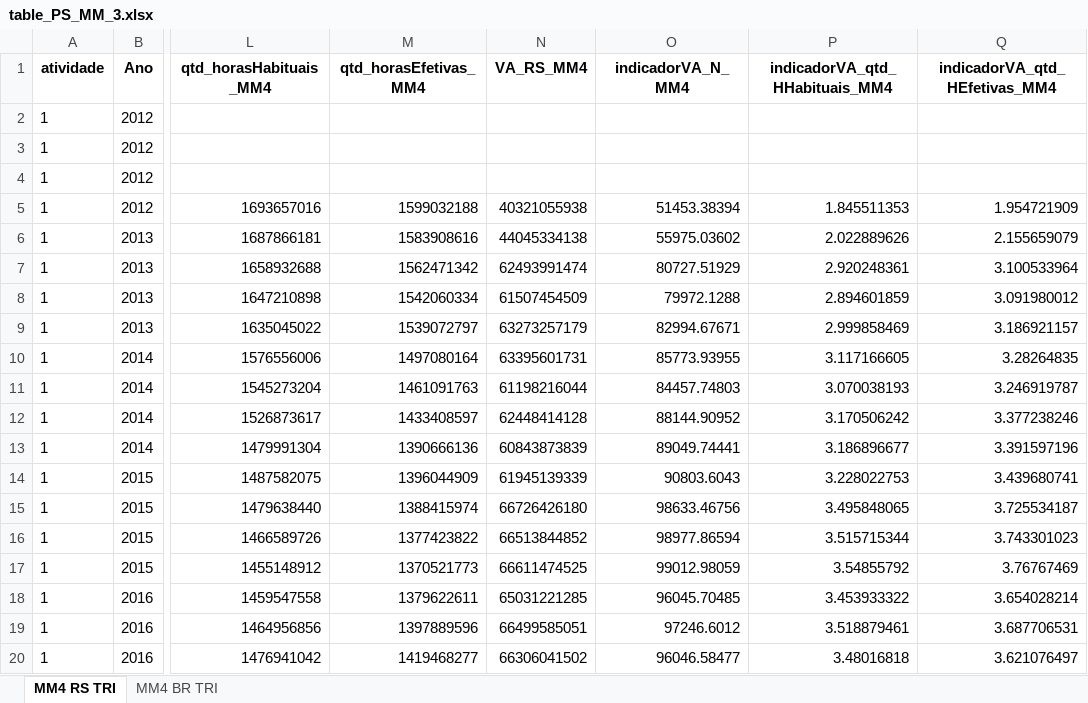
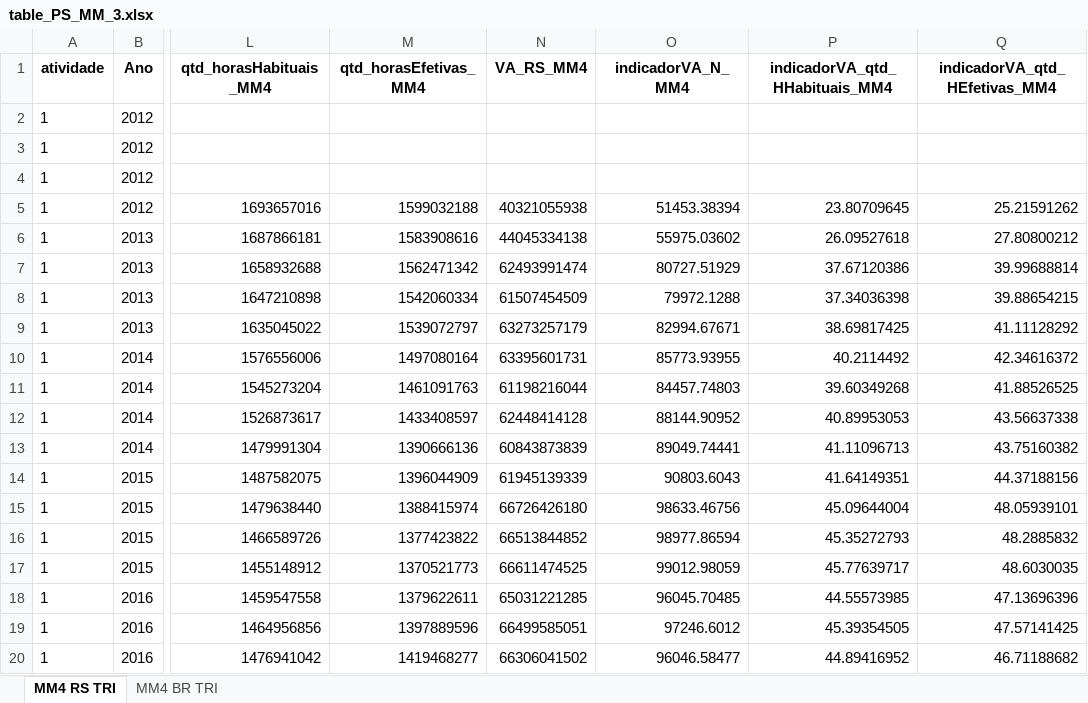
Before and after one commit to FernandaKelly/PNAD_projetos, an Excel workbook: Dados/table_PS_MM_3.xlsx, sheet MM4 RS TRI, drawn as a sheet; only a part is shown, gaps mark what is left out; values as stored, in another font and other column widths than the file's, no borders; the diff covers the shown part only; the diff names each change by its address in the sheet, - before the commit and + after, or states it on an @@ line.

Commit message:
Atualização de dados.

```diff
--- a/Dados/table_PS_MM_3.xlsx (sheet MM4 RS TRI)
+++ b/Dados/table_PS_MM_3.xlsx (sheet MM4 RS TRI)
-P5 (indicadorVA_qtd_HHabituais_MM4): 1.845511353
+P5 (indicadorVA_qtd_HHabituais_MM4): 23.80709645
-Q5 (indicadorVA_qtd_HEfetivas_MM4): 1.954721909
+Q5 (indicadorVA_qtd_HEfetivas_MM4): 25.21591262
-P6 (indicadorVA_qtd_HHabituais_MM4): 2.022889626
+P6 (indicadorVA_qtd_HHabituais_MM4): 26.09527618
-Q6 (indicadorVA_qtd_HEfetivas_MM4): 2.155659079
+Q6 (indicadorVA_qtd_HEfetivas_MM4): 27.80800212
-P7 (indicadorVA_qtd_HHabituais_MM4): 2.920248361
+P7 (indicadorVA_qtd_HHabituais_MM4): 37.67120386
-Q7 (indicadorVA_qtd_HEfetivas_MM4): 3.100533964
+Q7 (indicadorVA_qtd_HEfetivas_MM4): 39.99688814
-P8 (indicadorVA_qtd_HHabituais_MM4): 2.894601859
+P8 (indicadorVA_qtd_HHabituais_MM4): 37.34036398
-Q8 (indicadorVA_qtd_HEfetivas_MM4): 3.091980012
+Q8 (indicadorVA_qtd_HEfetivas_MM4): 39.88654215
-P9 (indicadorVA_qtd_HHabituais_MM4): 2.999858469
+P9 (indicadorVA_qtd_HHabituais_MM4): 38.69817425
-Q9 (indicadorVA_qtd_HEfetivas_MM4): 3.186921157
+Q9 (indicadorVA_qtd_HEfetivas_MM4): 41.11128292
-P10 (indicadorVA_qtd_HHabituais_MM4): 3.117166605
+P10 (indicadorVA_qtd_HHabituais_MM4): 40.2114492
-Q10 (indicadorVA_qtd_HEfetivas_MM4): 3.28264835
+Q10 (indicadorVA_qtd_HEfetivas_MM4): 42.34616372
-P11 (indicadorVA_qtd_HHabituais_MM4): 3.070038193
+P11 (indicadorVA_qtd_HHabituais_MM4): 39.60349268
-Q11 (indicadorVA_qtd_HEfetivas_MM4): 3.246919787
+Q11 (indicadorVA_qtd_HEfetivas_MM4): 41.88526525
-P12 (indicadorVA_qtd_HHabituais_MM4): 3.170506242
+P12 (indicadorVA_qtd_HHabituais_MM4): 40.89953053
-Q12 (indicadorVA_qtd_HEfetivas_MM4): 3.377238246
+Q12 (indicadorVA_qtd_HEfetivas_MM4): 43.56637338
-P13 (indicadorVA_qtd_HHabituais_MM4): 3.186896677
+P13 (indicadorVA_qtd_HHabituais_MM4): 41.11096713
-Q13 (indicadorVA_qtd_HEfetivas_MM4): 3.391597196
+Q13 (indicadorVA_qtd_HEfetivas_MM4): 43.75160382
-P14 (indicadorVA_qtd_HHabituais_MM4): 3.228022753
+P14 (indicadorVA_qtd_HHabituais_MM4): 41.64149351
-Q14 (indicadorVA_qtd_HEfetivas_MM4): 3.439680741
+Q14 (indicadorVA_qtd_HEfetivas_MM4): 44.37188156
-P15 (indicadorVA_qtd_HHabituais_MM4): 3.495848065
+P15 (indicadorVA_qtd_HHabituais_MM4): 45.09644004
-Q15 (indicadorVA_qtd_HEfetivas_MM4): 3.725534187
+Q15 (indicadorVA_qtd_HEfetivas_MM4): 48.05939101
-P16 (indicadorVA_qtd_HHabituais_MM4): 3.515715344
+P16 (indicadorVA_qtd_HHabituais_MM4): 45.35272793
-Q16 (indicadorVA_qtd_HEfetivas_MM4): 3.743301023
+Q16 (indicadorVA_qtd_HEfetivas_MM4): 48.2885832
-P17 (indicadorVA_qtd_HHabituais_MM4): 3.54855792
+P17 (indicadorVA_qtd_HHabituais_MM4): 45.77639717
-Q17 (indicadorVA_qtd_HEfetivas_MM4): 3.76767469
+Q17 (indicadorVA_qtd_HEfetivas_MM4): 48.6030035
-P18 (indicadorVA_qtd_HHabituais_MM4): 3.453933322
+P18 (indicadorVA_qtd_HHabituais_MM4): 44.55573985
-Q18 (indicadorVA_qtd_HEfetivas_MM4): 3.654028214
+Q18 (indicadorVA_qtd_HEfetivas_MM4): 47.13696396
-P19 (indicadorVA_qtd_HHabituais_MM4): 3.518879461
+P19 (indicadorVA_qtd_HHabituais_MM4): 45.39354505
-Q19 (indicadorVA_qtd_HEfetivas_MM4): 3.687706531
+Q19 (indicadorVA_qtd_HEfetivas_MM4): 47.57141425
-P20 (indicadorVA_qtd_HHabituais_MM4): 3.48016818
+P20 (indicadorVA_qtd_HHabituais_MM4): 44.89416952
-Q20 (indicadorVA_qtd_HEfetivas_MM4): 3.621076497
+Q20 (indicadorVA_qtd_HEfetivas_MM4): 46.71188682
```
Also changed, not shown: 1632 edited cells elsewhere in this sheet, sheet MM4 BR TRI, Dados/table_PROD_BR_1_aux.xlsx, Dados/table_PROD_RS_1_aux.xlsx, 1 other file.
